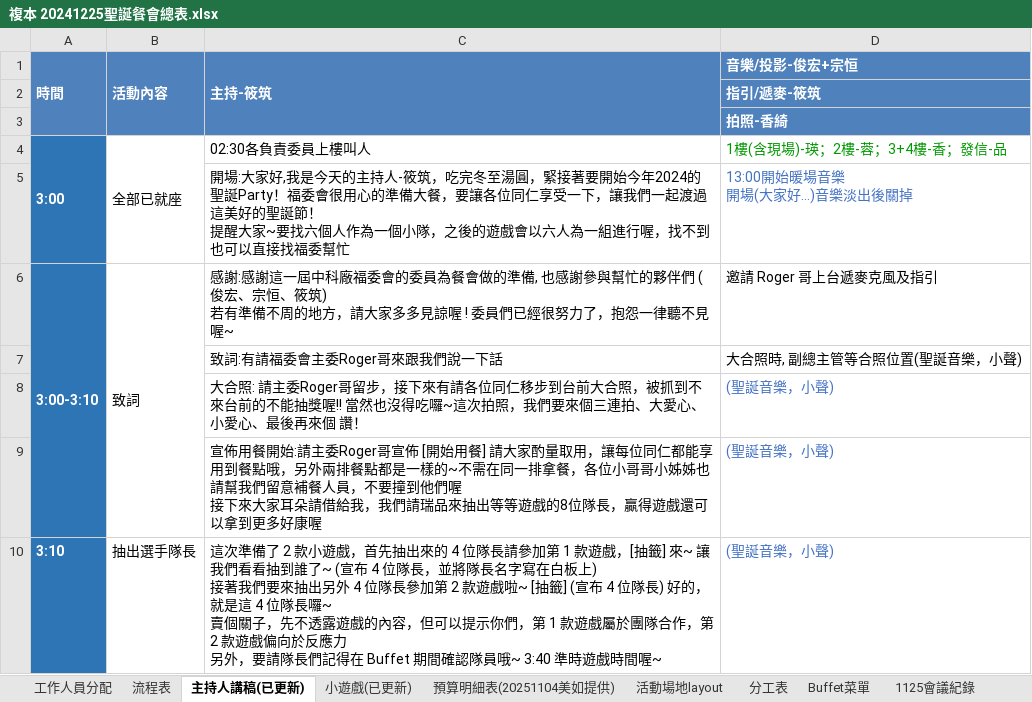
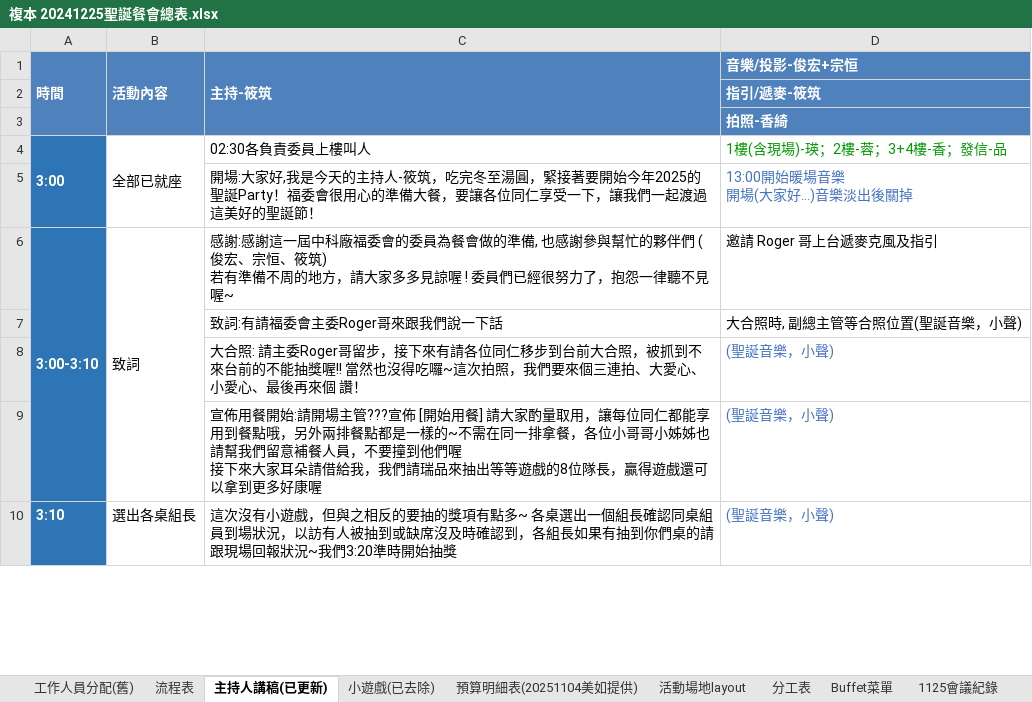
Before and after one commit to HPINJ/Digital-Twin, an Excel workbook: 複本 20241225聖誕餐會總表.xlsx, sheet 主持人講稿(已更新), drawn as a sheet; only a part is shown; values as stored, in another font and other column widths than the file's, no borders; ↵ is a line break in a cell; the diff covers the shown part only; the diff names each change by its address in the sheet, - before the commit and + after, or states it on an @@ line.

```diff
--- a/複本 20241225聖誕餐會總表.xlsx (sheet 主持人講稿(已更新))
+++ b/複本 20241225聖誕餐會總表.xlsx (sheet 主持人講稿(已更新))
-sheet tab: 工作人員分配
+sheet tab: 工作人員分配(舊)
-sheet tab: 小遊戲(已更新)
+sheet tab: 小遊戲(已去除)
-C5 (主持-筱筑): …開始今年2024的聖誕Party！福委會很用心的準備大餐，要讓各位同仁享受一下，讓我們一起渡過這美好的聖誕節！ ↵ 提醒大家~要找六個人作為一個小隊，之後的遊戲會以六人為一組進行喔，找不到也可以直接找福委幫忙
+C5 (主持-筱筑): …開始今年2025的聖誕Party！福委會很用心的準備大餐，要讓各位同仁享受一下，讓我們一起渡過這美好的聖誕節！
-C9 (主持-筱筑): …開始:請主委Roger哥宣佈 […
+C9 (主持-筱筑): …開始:請開場主管???宣佈 […
-B10 (活動內容): 抽出選手隊長
+B10 (活動內容): 選出各桌組長
-C10 (主持-筱筑): 這次準備了 2 款小遊戲，首先抽出來的 4 位隊長請參加第 1 款遊戲，[抽籤] 來~ 讓我們看看抽到誰了~ (宣布 4 位隊長，並將隊長名字寫在白板上) ↵ 接著我們要來抽出另外 4 位隊長參加第 2 款遊戲啦~ [抽籤] (宣布 4 位隊長) 好的，就是這 4 位隊長囉~ ↵ 賣個關子，先不透露遊戲的內容，但可以提示你們，第 1 款遊戲屬於團隊合作，第 2 款遊戲偏向於反應力 ↵ 另外，要請隊長們記得在 Buffet 期間確認隊員哦~ 3:40 準時遊戲時間喔~
+C10 (主持-筱筑): 這次沒有小遊戲，但與之相反的要抽的獎項有點多~ 各桌選出一個組長確認同桌組員到場狀況，以訪有人被抽到或缺席沒及時確認到，各組長如果有抽到你們桌的請跟現場回報狀況~我們3:20準時開始抽獎
```
Also changed, not shown: 7 added rows, 6 removed rows and 4 edited cells elsewhere in this sheet, sheet 流程表.
